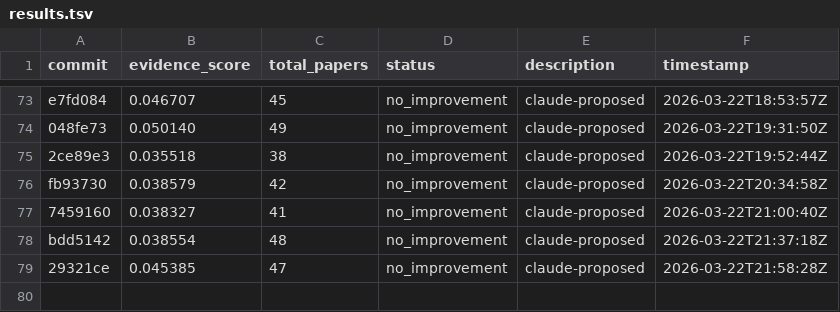
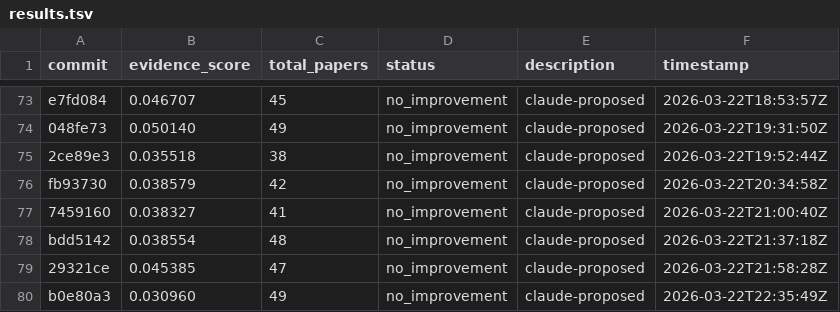
Before and after one commit to notebook-learnzy/learnzy-autoresearch, a TSV file: results.tsv, drawn as a sheet; only a part is shown, gaps mark what is left out; the diff names each change by its address in the sheet, - before the commit and + after, or states it on an @@ line.

Commit message:
run 20260322T223629Z [ci]

```diff
--- a/results.tsv
+++ b/results.tsv
+row 80: b0e80a3 | 0.030960 | 49 | no_improvement | claude-proposed | 2026-03-22T22:35:49Z
```
